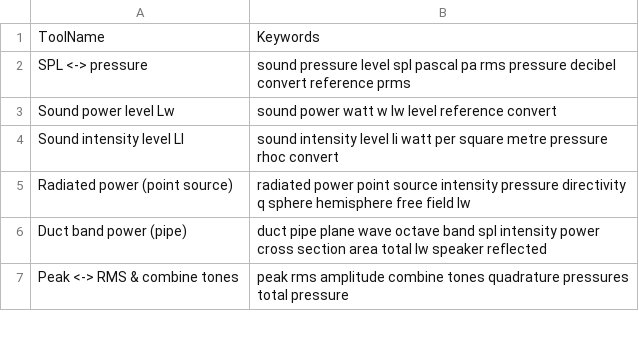
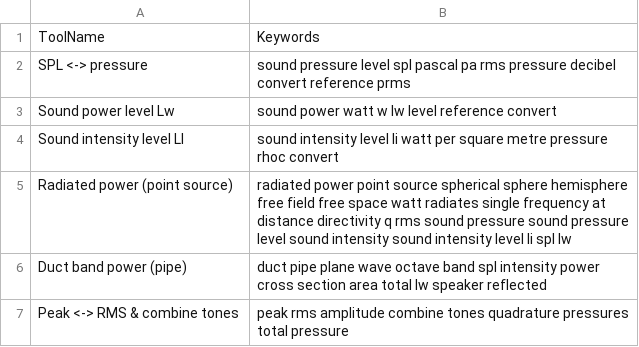
Before and after one commit to AirTrafficController/MECH9325-MATLAB-AIO, a CSV file: calculators.csv, drawn as a sheet; only a part is shown.

```diff
--- a/calculators.csv
+++ b/calculators.csv
@@ -4,3 +4,3 @@ Sound power level Lw,sound power watt w lw level reference convert
 Sound intensity level LI,sound intensity level li watt per square metre pressure rhoc convert
-Radiated power (point source),radiated power point source intensity pressure directivity q sphere hemisphere free field lw
+Radiated power (point source),radiated power point source spherical sphere hemisphere free field free space watt radiates single frequency at distance directivity q rms sound pressure sound pressure level sound intensity sound intensity level li spl lw
 Duct band power (pipe),duct pipe plane wave octave band spl intensity power cross section area total lw speaker reflected
```
Also changed, not shown: 1 other file.
